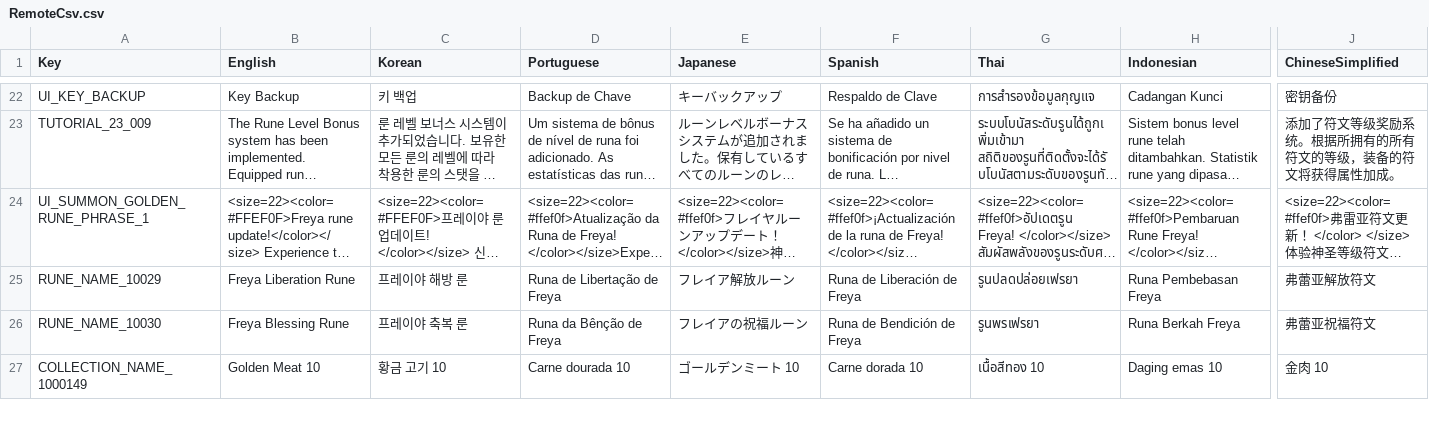
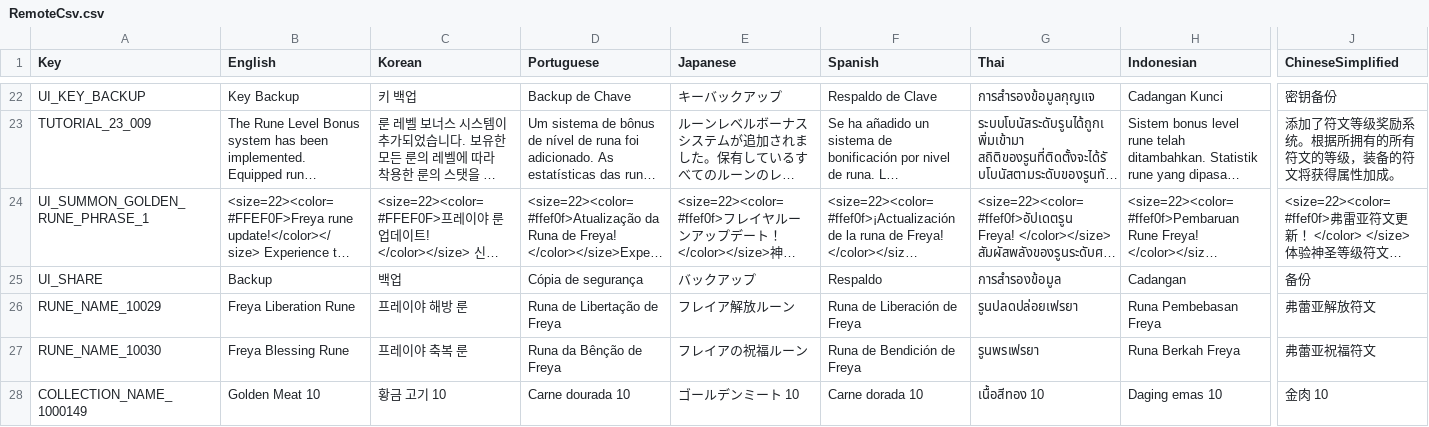
Before and after one commit to planetarium/NineChronicles.LiveAssets, a CSV file: Assets/Csv/RemoteCsv.csv, drawn as a sheet; only a part is shown, gaps mark what is left out; long unchanged cells end in …; rows hold the shown columns only; the diff names each change by its address in the sheet, - before the commit and + after, or states it on an @@ line.

Commit message:
Upload Assets/Csv/RemoteCsv.csv

```diff
--- a/Assets/Csv/RemoteCsv.csv
+++ b/Assets/Csv/RemoteCsv.csv
+row 25: UI_SHARE | Backup | 백업 | Cópia de segurança | バックアップ | Respaldo | การสำรองข้อมูล | Cadangan | 备份
```
